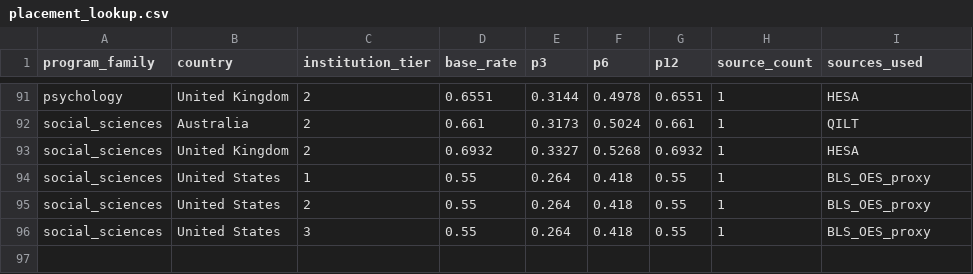
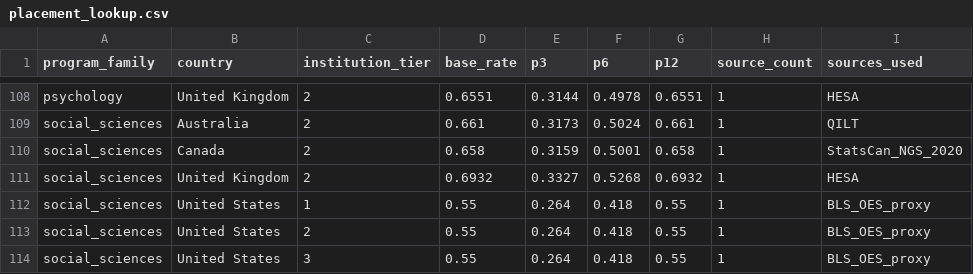
Before and after one commit to SamagraS/NextStep, a CSV file: data/processed/placement_lookup.csv, drawn as a sheet; only a part is shown, gaps mark what is left out; the diff covers the shown part only; the diff names each change by its address in the sheet, - before the commit and + after, or states it on an @@ line.

```diff
--- a/data/processed/placement_lookup.csv
+++ b/data/processed/placement_lookup.csv
+row 110: social_sciences | Canada | 2 | 0.658 | 0.3159 | 0.5001 | 0.658 | 1 | StatsCan_NGS_2020
```
Also changed, not shown: 17 added rows elsewhere in this file, data/processed/macro_lookup.csv, data/processed/salary_lookup.csv, 19 other files.
